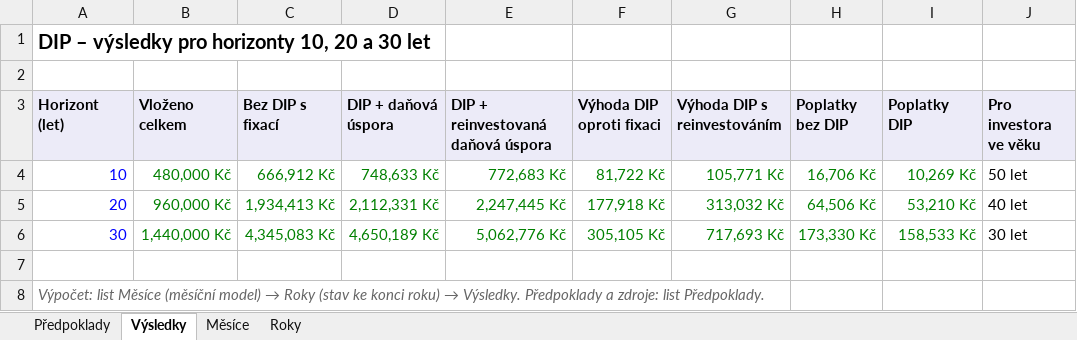
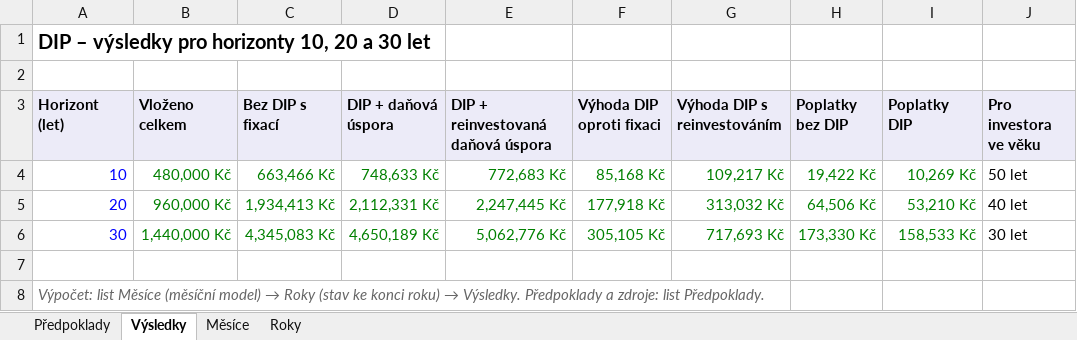
Before and after one commit to LosLameros/Agent-1, an Excel workbook: vystupy/grafy/2026-10-21-dip-model.xlsx, sheet Výsledky, drawn as a sheet; values as stored, in another font and other column widths than the file's, no borders; the diff names each change by its address in the sheet, - before the commit and + after, or states it on an @@ line.

```diff
--- a/vystupy/grafy/2026-10-21-dip-model.xlsx (sheet Výsledky)
+++ b/vystupy/grafy/2026-10-21-dip-model.xlsx (sheet Výsledky)
-C4 (Bez DIP s fixací): 666,912 Kč
+C4 (Bez DIP s fixací): 663,466 Kč
-F4 (Výhoda DIP oproti fixaci): 81,722 Kč
+F4 (Výhoda DIP oproti fixaci): 85,168 Kč
-G4 (Výhoda DIP s reinvestováním): 105,771 Kč
+G4 (Výhoda DIP s reinvestováním): 109,217 Kč
-H4 (Poplatky bez DIP): 16,706 Kč
+H4 (Poplatky bez DIP): 19,422 Kč
```
Also changed, not shown: sheet Roky, sheet Měsíce, sheet Předpoklady, 3 other files.
